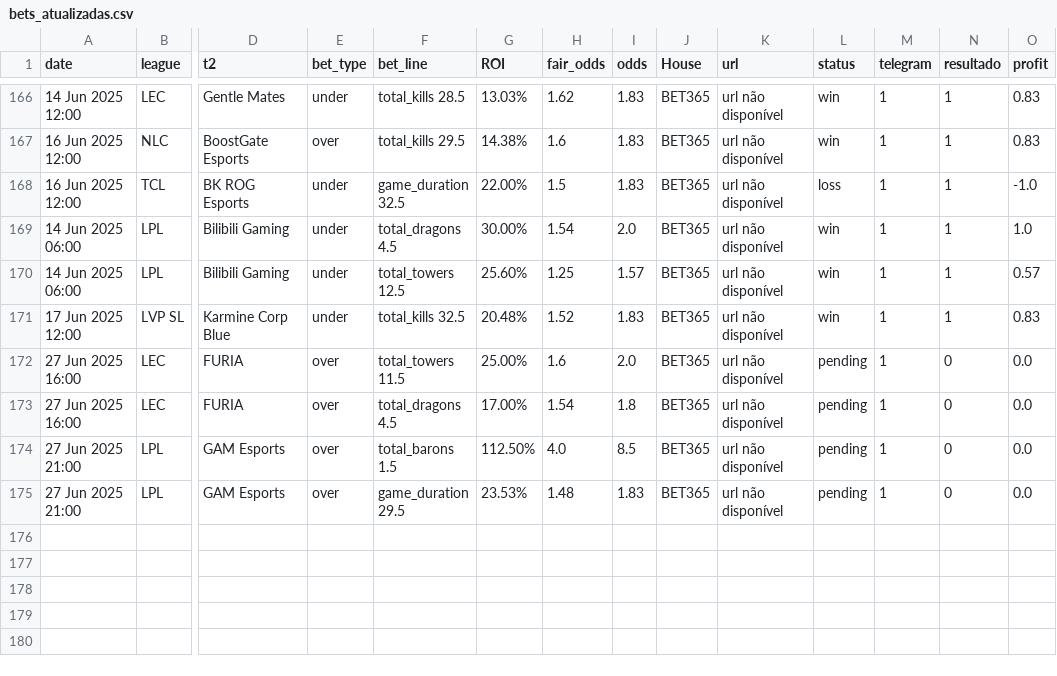
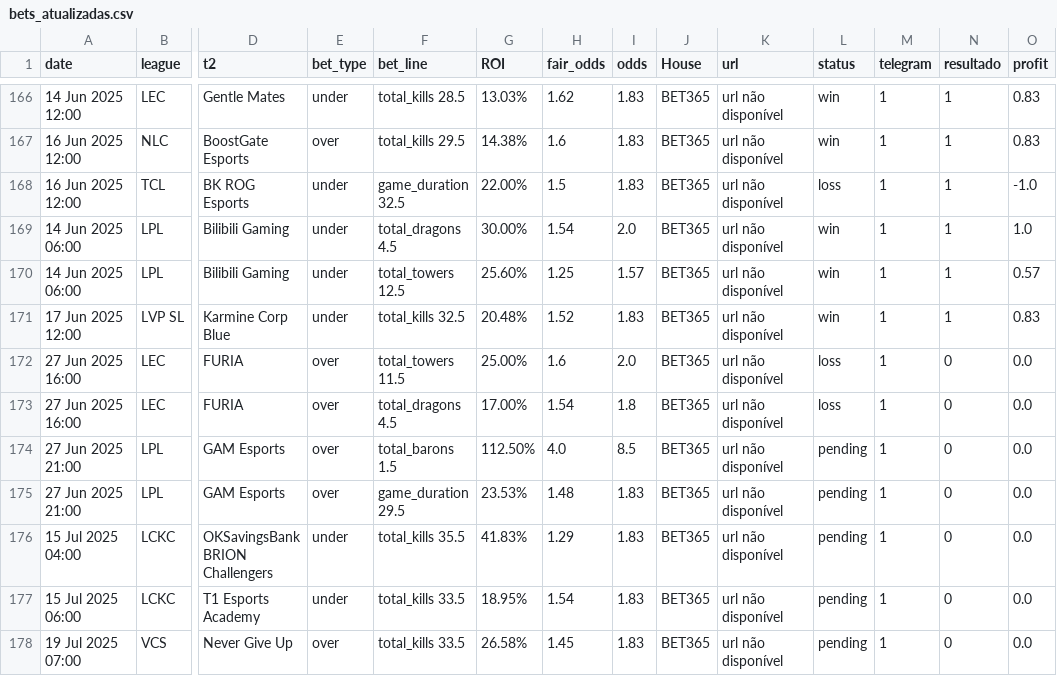
Before and after one commit to evaristomat/betting-dashboard, a CSV file: bets/bets_atualizadas.csv, drawn as a sheet; only a part is shown, gaps mark what is left out; rows hold the shown columns only; the diff names each change by its address in the sheet, - before the commit and + after, or states it on an @@ line.

Commit message:
Auto-update: Pipeline executado em 2025-06-28 14:14:48

```diff
--- a/bets/bets_atualizadas.csv
+++ b/bets/bets_atualizadas.csv
-L172:L173 (status): pending
+L172:L173 (status): loss
+row 176: 15 Jul 2025 04:00 | LCKC | OKSavingsBank BRION Challengers | under | total_kills 35.5 | 41.83% | 1.29 | 1.83 | BET365 | url não disponível | pending | 1 | 0 | 0.0
+row 177: 15 Jul 2025 06:00 | LCKC | T1 Esports Academy | under | total_kills 33.5 | 18.95% | 1.54 | 1.83 | BET365 | url não disponível | pending | 1 | 0 | 0.0
+row 178: 19 Jul 2025 07:00 | VCS | Never Give Up | over | total_kills 33.5 | 26.58% | 1.45 | 1.83 | BET365 | url não disponível | pending | 1 | 0 | 0.0
```
